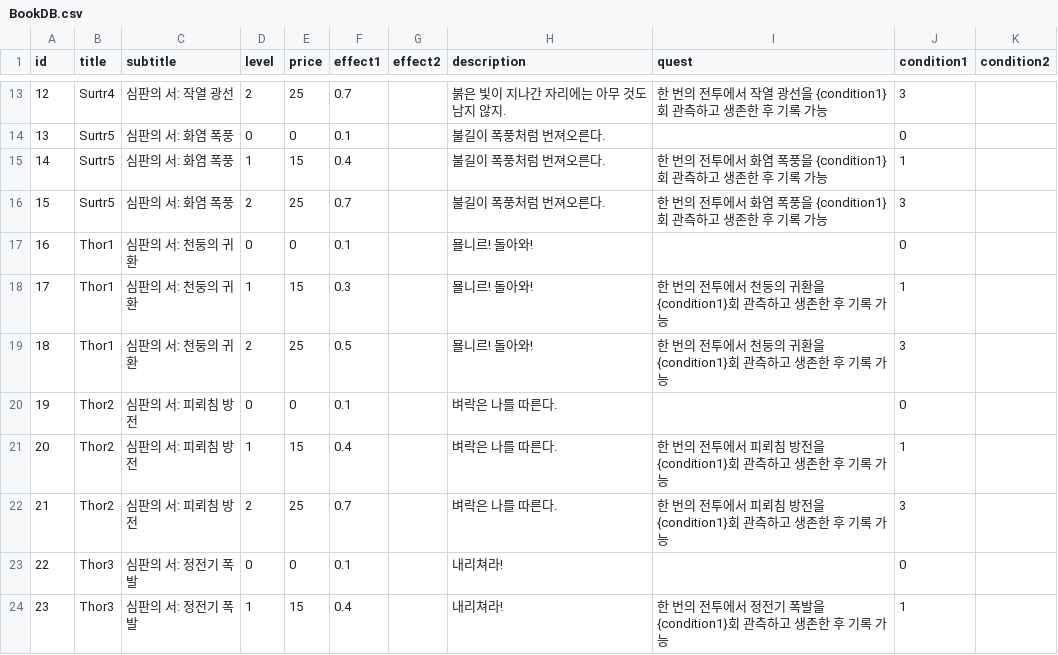
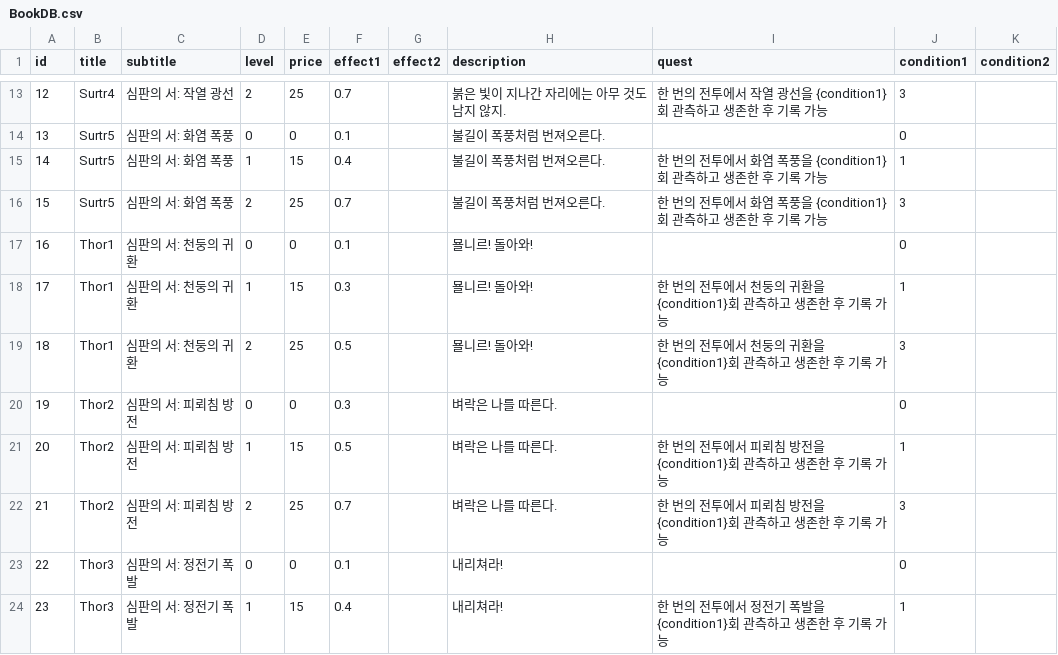
Before and after one commit to upnl/history-boss-rush, a CSV file: Assets/Data/BookDB.csv, drawn as a sheet; only a part is shown, gaps mark what is left out.

```diff
--- a/Assets/Data/BookDB.csv
+++ b/Assets/Data/BookDB.csv
@@ -19,4 +19,4 @@ id	title	subtitle	level	price	effect1	effect2	description	quest	condition1	condi
 18	Thor1	심판의 서: 천둥의 귀환	2	25	0.5		묠니르! 돌아와!	한 번의 전투에서 천둥의 귀환을 {condition1}회 관측하고 생존한 후 기록 가능	3	
-19	Thor2	심판의 서: 피뢰침 방전	0	0	0.1		벼락은 나를 따른다.		0	
-20	Thor2	심판의 서: 피뢰침 방전	1	15	0.4		벼락은 나를 따른다.	한 번의 전투에서 피뢰침 방전을 {condition1}회 관측하고 생존한 후 기록 가능	1	
+19	Thor2	심판의 서: 피뢰침 방전	0	0	0.3		벼락은 나를 따른다.		0	
+20	Thor2	심판의 서: 피뢰침 방전	1	15	0.5		벼락은 나를 따른다.	한 번의 전투에서 피뢰침 방전을 {condition1}회 관측하고 생존한 후 기록 가능	1	
 21	Thor2	심판의 서: 피뢰침 방전	2	25	0.7		벼락은 나를 따른다.	한 번의 전투에서 피뢰침 방전을 {condition1}회 관측하고 생존한 후 기록 가능	3	
```
Also changed, not shown: 5 other files.
